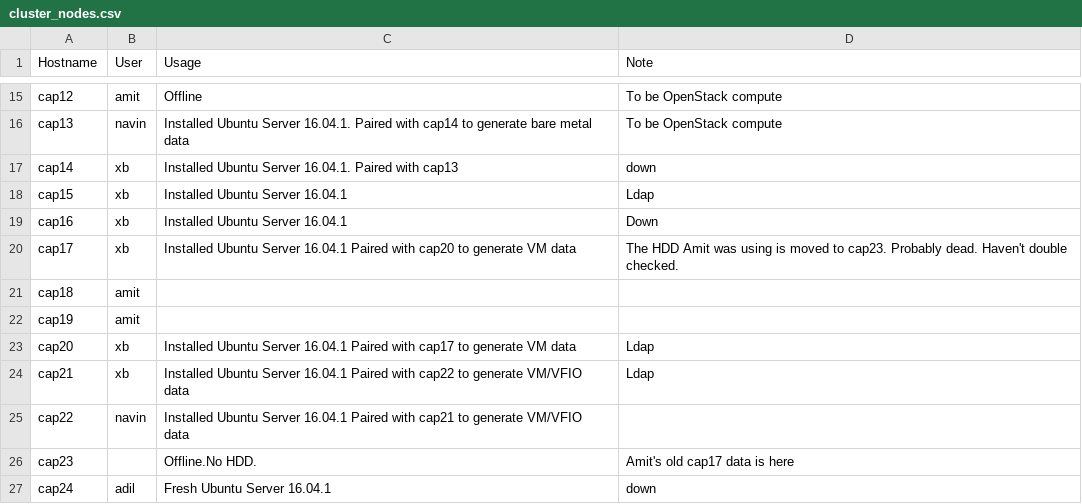
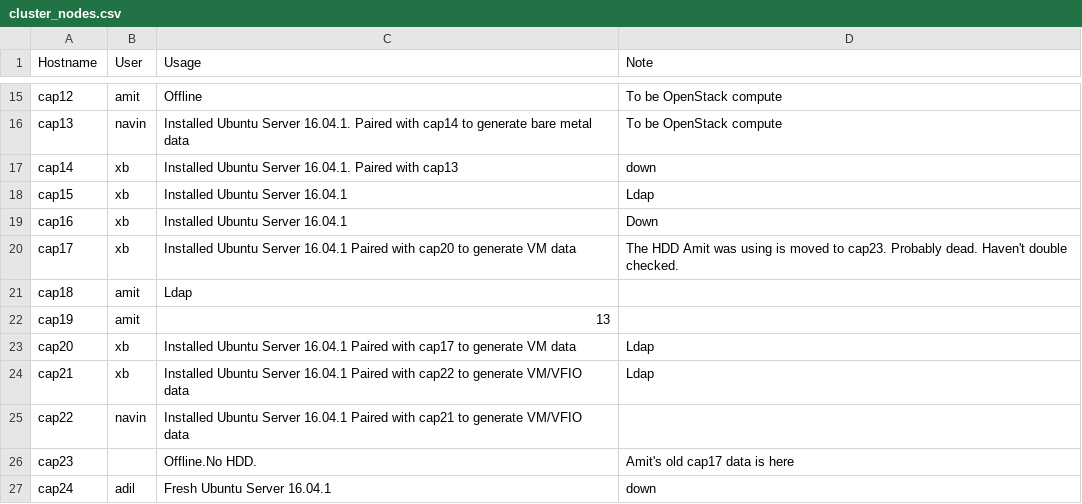
Before and after one commit to ams01/cap-cluster, a CSV file: cluster_nodes.csv, drawn as a sheet; only a part is shown, gaps mark what is left out.

Commit message:
Update cluster_nodes.csv

```diff
--- a/cluster_nodes.csv
+++ b/cluster_nodes.csv
@@ -20,4 +20,4 @@ cap16,xb,Installed Ubuntu Server 16.04.1, Down
 cap17,xb,Installed Ubuntu Server 16.04.1 Paired with cap20 to generate VM data,The HDD Amit was using is moved to cap23. Probably dead. Haven't double checked.
-cap18,amit,,
-cap19,amit,,
+cap18,amit,Ldap,
+cap19,amit,13,
 cap20,xb,Installed Ubuntu Server 16.04.1 Paired with cap17 to generate VM data, Ldap
```
